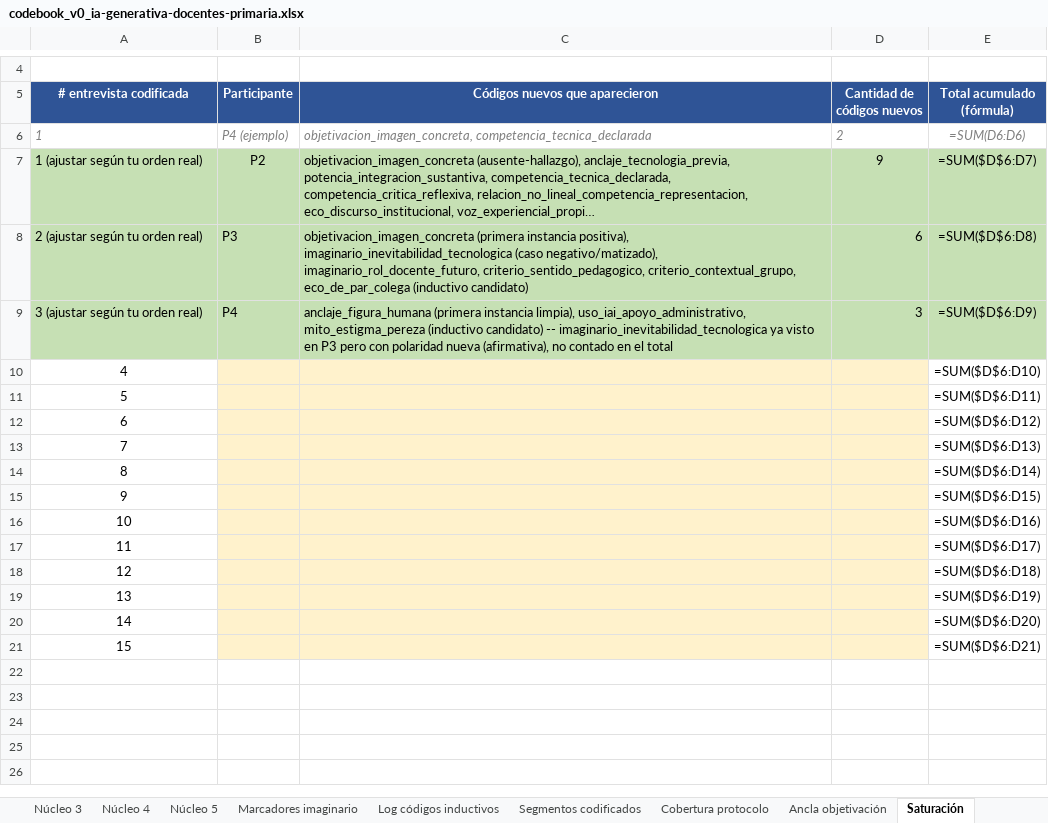
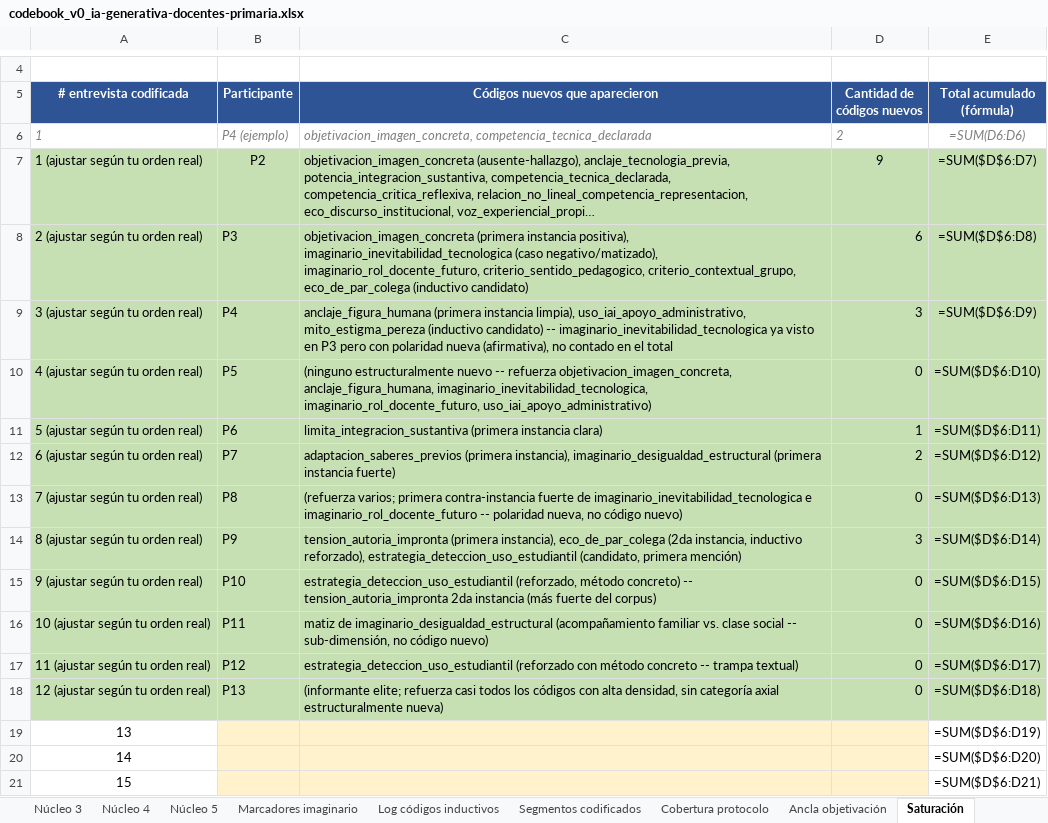
Before and after one commit to marcelaordiz/clo-author, an Excel workbook: quality_reports/strategy/ia-generativa-docentes-primaria/codebook_v0_ia-generativa-docentes-primaria.xlsx, sheet Saturación, drawn as a sheet; only a part is shown, gaps mark what is left out; long unchanged cells end in …; values as stored, in another font and other column widths than the file's, no borders; formulas without a stored value are shown as written; removed rows and columns are numbered as before the commit, all else as after; the diff names each change by its address in the sheet, - before the commit and + after, or states it on an @@ line.

```diff
--- a/quality_reports/strategy/ia-generativa-docentes-primaria/codebook_v0_ia-generativa-docentes-primaria.xlsx (sheet Saturación)
+++ b/quality_reports/strategy/ia-generativa-docentes-primaria/codebook_v0_ia-generativa-docentes-primaria.xlsx (sheet Saturación)
-row 10: 4 |  |  |  | =SUM($D$6:D10)
-row 11: 5 |  |  |  | =SUM($D$6:D11)
-row 12: 6 |  |  |  | =SUM($D$6:D12)
-row 13: 7 |  |  |  | =SUM($D$6:D13)
-row 14: 8 |  |  |  | =SUM($D$6:D14)
-row 15: 9 |  |  |  | =SUM($D$6:D15)
-row 16: 10 |  |  |  | =SUM($D$6:D16)
-row 17: 11 |  |  |  | =SUM($D$6:D17)
-row 18: 12 |  |  |  | =SUM($D$6:D18)
+row 10: 4 (ajustar según tu orden real) | P5 | (ninguno estructuralmente nuevo -- refuerza objetivacion_imagen_concreta, anclaje_figura_humana, imaginario_inevitabilidad_tecnologica, imaginario_rol_docente_futuro, uso_iai_apoyo_administrativo) | 0 | =SUM($D$6:D10)
+row 11: 5 (ajustar según tu orden real) | P6 | limita_integracion_sustantiva (primera instancia clara) | 1 | =SUM($D$6:D11)
+row 12: 6 (ajustar según tu orden real) | P7 | adaptacion_saberes_previos (primera instancia), imaginario_desigualdad_estructural (primera instancia fuerte) | 2 | =SUM($D$6:D12)
+row 13: 7 (ajustar según tu orden real) | P8 | (refuerza varios; primera contra-instancia fuerte de imaginario_inevitabilidad_tecnologica e imaginario_rol_docente_futuro -- polaridad nueva, no código nuevo) | 0 | =SUM($D$6:D13)
+row 14: 8 (ajustar según tu orden real) | P9 | tension_autoria_impronta (primera instancia), eco_de_par_colega (2da instancia, inductivo reforzado), estrategia_deteccion_uso_estudiantil (candidato, primera mención) | 3 | =SUM($D$6:D14)
+row 15: 9 (ajustar según tu orden real) | P10 | estrategia_deteccion_uso_estudiantil (reforzado, método concreto) -- tension_autoria_impronta 2da instancia (más fuerte del corpus) | 0 | =SUM($D$6:D15)
+row 16: 10 (ajustar según tu orden real) | P11 | matiz de imaginario_desigualdad_estructural (acompañamiento familiar vs. clase social -- sub-dimensión, no código nuevo) | 0 | =SUM($D$6:D16)
+row 17: 11 (ajustar según tu orden real) | P12 | estrategia_deteccion_uso_estudiantil (reforzado con método concreto -- trampa textual) | 0 | =SUM($D$6:D17)
+row 18: 12 (ajustar según tu orden real) | P13 | (informante elite; refuerza casi todos los códigos con alta densidad, sin categoría axial estructuralmente nueva) | 0 | =SUM($D$6:D18)
```
Also changed, not shown: sheet Segmentos codificados, sheet Cobertura protocolo, sheet Ancla objetivación, sheet Log códigos inductivos, 2 other files.
